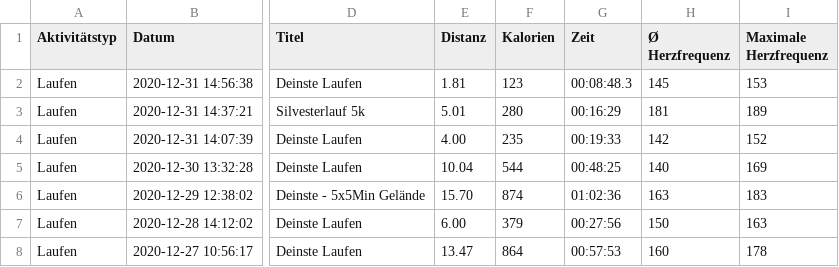
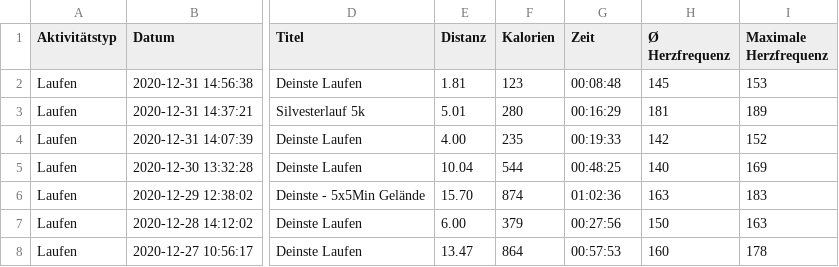
Before and after one commit to NilsHMeier/LG04QS_Cycling, a CSV file: Data/Activities_2020.csv, drawn as a sheet; only a part is shown, gaps mark what is left out; the diff names each change by its address in the sheet, - before the commit and + after, or states it on an @@ line.

Commit message:
Update Activities_2020.csv

```diff
--- a/Data/Activities_2020.csv
+++ b/Data/Activities_2020.csv
-G2 (Zeit): 00:08:48.3
+G2 (Zeit): 00:08:48
```
